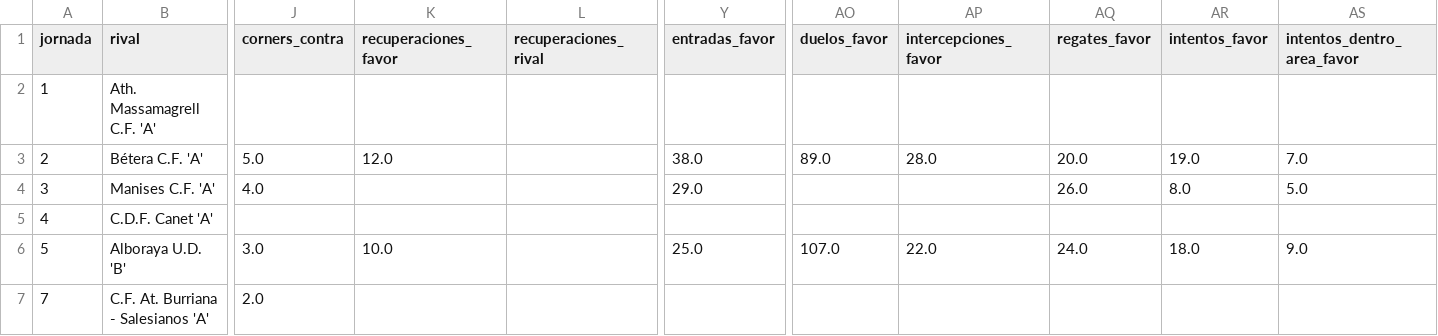
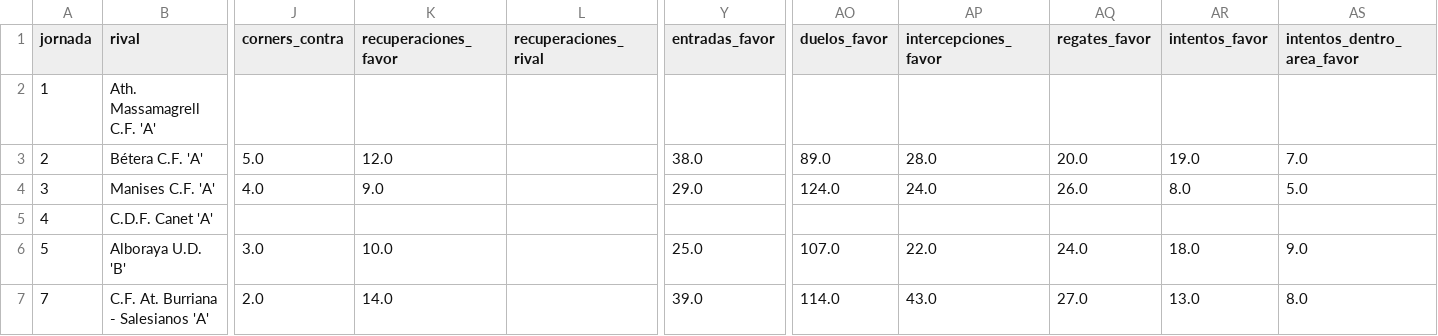
Before and after one commit to joan6fm-beep/analisis-futbol, a CSV file: futbol_streamlit/data/equipo_avanzado.csv, drawn as a sheet; only a part is shown, gaps mark what is left out; the diff names each change by its address in the sheet, - before the commit and + after, or states it on an @@ line.

```diff
--- a/futbol_streamlit/data/equipo_avanzado.csv
+++ b/futbol_streamlit/data/equipo_avanzado.csv
-K4 (recuperaciones_favor): (empty)
+K4 (recuperaciones_favor): 9.0
-AO4 (duelos_favor): (empty)
+AO4 (duelos_favor): 124.0
-AP4 (intercepciones_favor): (empty)
+AP4 (intercepciones_favor): 24.0
-K7 (recuperaciones_favor): (empty)
+K7 (recuperaciones_favor): 14.0
-Y7 (entradas_favor): (empty)
+Y7 (entradas_favor): 39.0
-AO7 (duelos_favor): (empty)
+AO7 (duelos_favor): 114.0
-AP7 (intercepciones_favor): (empty)
+AP7 (intercepciones_favor): 43.0
-AQ7 (regates_favor): (empty)
+AQ7 (regates_favor): 27.0
-AR7 (intentos_favor): (empty)
+AR7 (intentos_favor): 13.0
-AS7 (intentos_dentro_area_favor): (empty)
+AS7 (intentos_dentro_area_favor): 8.0
```
Also changed, not shown: 2 other files.
